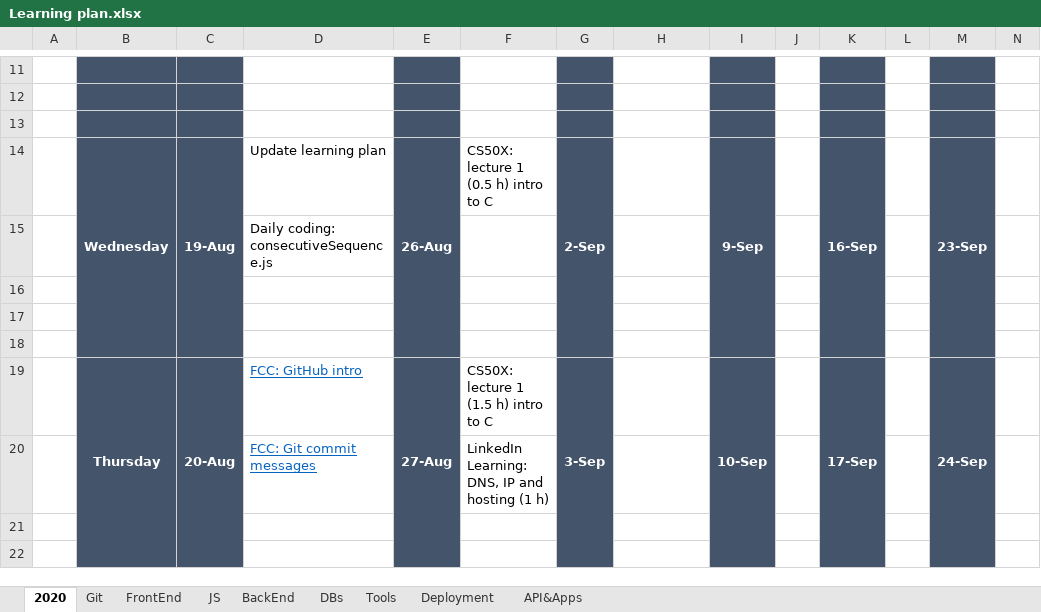
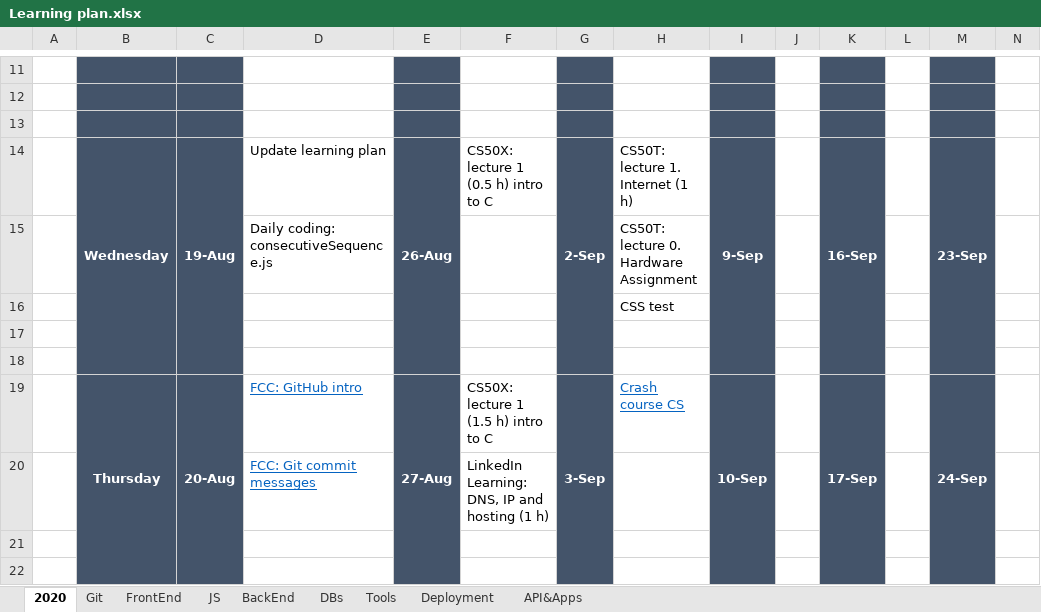
Before and after one commit to anastasiiaf/FrontEnd, an Excel workbook: Learning plan.xlsx, sheet 2020, drawn as a sheet; only a part is shown, gaps mark what is left out; values as stored, in another font and other column widths than the file's, no borders; removed rows and columns are numbered as before the commit, all else as after; rows hold the shown columns only; the diff names each change by its address in the sheet, - before the commit and + after, or states it on an @@ line.

Commit message:
update

```diff
--- a/Learning plan.xlsx (sheet 2020)
+++ b/Learning plan.xlsx (sheet 2020)
-H14: (empty)
+H14: CS50T: lecture 1. Internet (1 h)
-H15: (empty)
+H15: CS50T: lecture 0. Hardware Assignment
+row 16:  |  |  |  |  |  |  | CSS test
-row 18: (empty)
-H19: (empty)
+H19: Crash course CS
```
